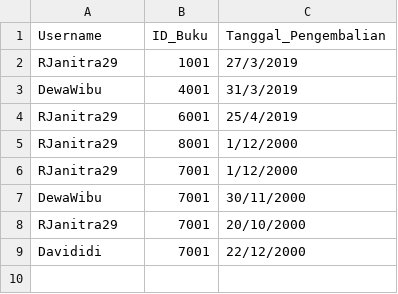
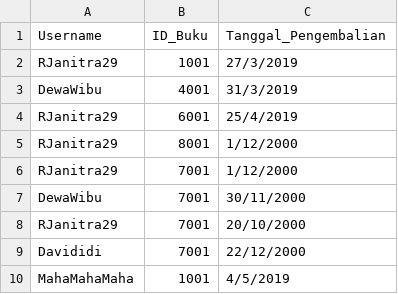
Before and after one commit to TFGungun/Tubes-Daspro, a CSV file: pengembalian.csv, drawn as a sheet.

```diff
--- a/pengembalian.csv
+++ b/pengembalian.csv
@@ -9 +9,2 @@ RJanitra29,7001,20/10/2000
 Davididi,7001,22/12/2000
+MahaMahaMaha,1001,4/5/2019
```
Also changed, not shown: buku.csv, peminjaman.csv, 9 other files.
